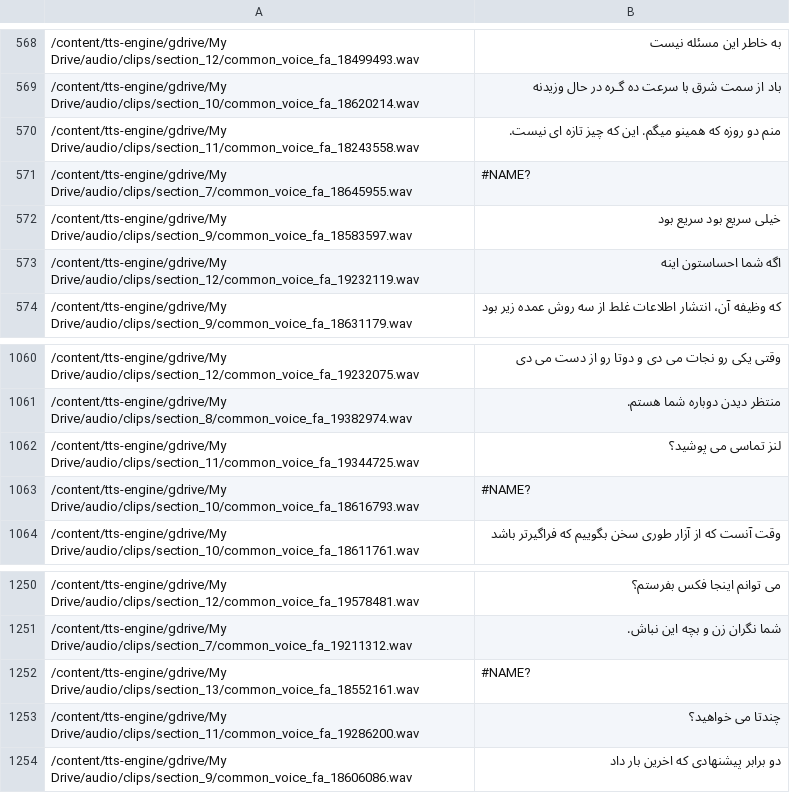
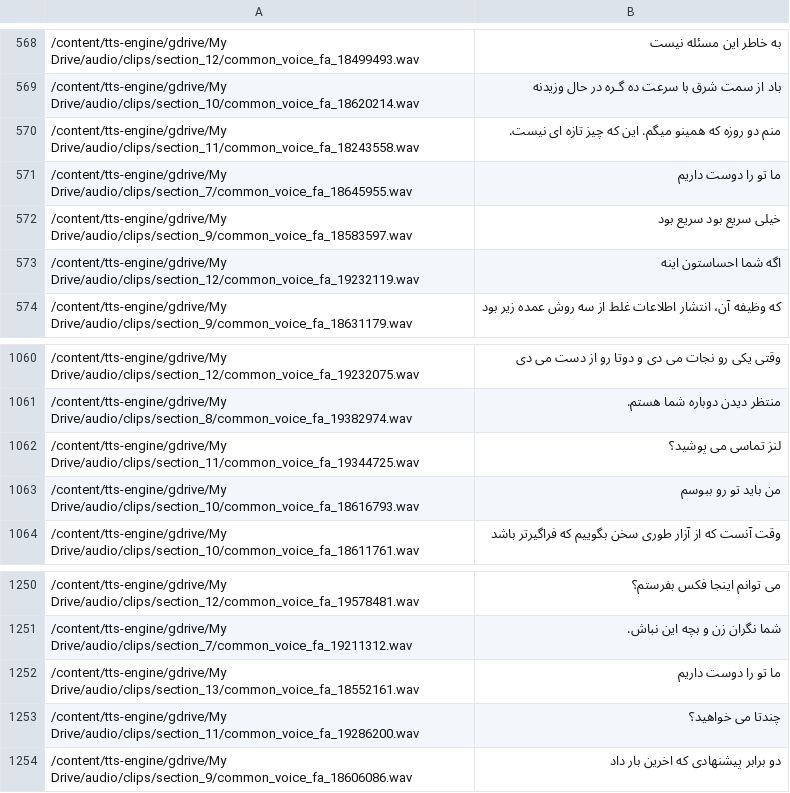
Before and after one commit to nimamoradi/tts-engine, a CSV file: tacotron2/filelists/val.csv, drawn as a sheet; only a part is shown, gaps mark what is left out.

Commit message:
Update tacotron2/filelists/val.csv

```diff
--- a/tacotron2/filelists/val.csv
+++ b/tacotron2/filelists/val.csv
@@ -570,3 +570,3 @@
 /content/tts-engine/gdrive/My Drive/audio/clips/section_11/common_voice_fa_18243558.wav|منم دو روزه که همینو میگم. این که چیز تازه ای نیست.
-/content/tts-engine/gdrive/My Drive/audio/clips/section_7/common_voice_fa_18645955.wav|#NAME?
+/content/tts-engine/gdrive/My Drive/audio/clips/section_7/common_voice_fa_18645955.wav|ما تو را دوست داریم
 /content/tts-engine/gdrive/My Drive/audio/clips/section_9/common_voice_fa_18583597.wav|خیلی سریع بود سریع بود
@@ -1062,3 +1062,3 @@
 /content/tts-engine/gdrive/My Drive/audio/clips/section_11/common_voice_fa_19344725.wav|لنز تماسی می پوشید؟
-/content/tts-engine/gdrive/My Drive/audio/clips/section_10/common_voice_fa_18616793.wav|#NAME?
+/content/tts-engine/gdrive/My Drive/audio/clips/section_10/common_voice_fa_18616793.wav|من باید تو رو ببوسم
 /content/tts-engine/gdrive/My Drive/audio/clips/section_10/common_voice_fa_18611761.wav|وقت آنست که از آزار طوری سخن بگوییم که فراگیرتر باشد
@@ -1251,3 +1251,3 @@
 /content/tts-engine/gdrive/My Drive/audio/clips/section_7/common_voice_fa_19211312.wav|شما نگران زن و بچه این نباش.
-/content/tts-engine/gdrive/My Drive/audio/clips/section_13/common_voice_fa_18552161.wav|#NAME?
+/content/tts-engine/gdrive/My Drive/audio/clips/section_13/common_voice_fa_18552161.wav|ما تو را دوست داریم
 /content/tts-engine/gdrive/My Drive/audio/clips/section_11/common_voice_fa_19286200.wav|چندتا می خواهید؟
```
